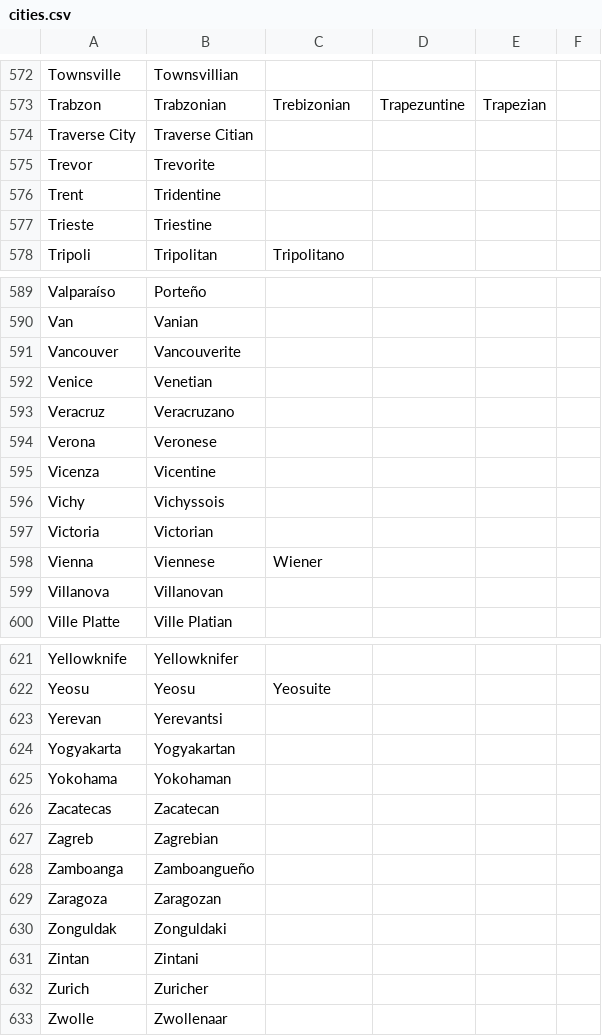
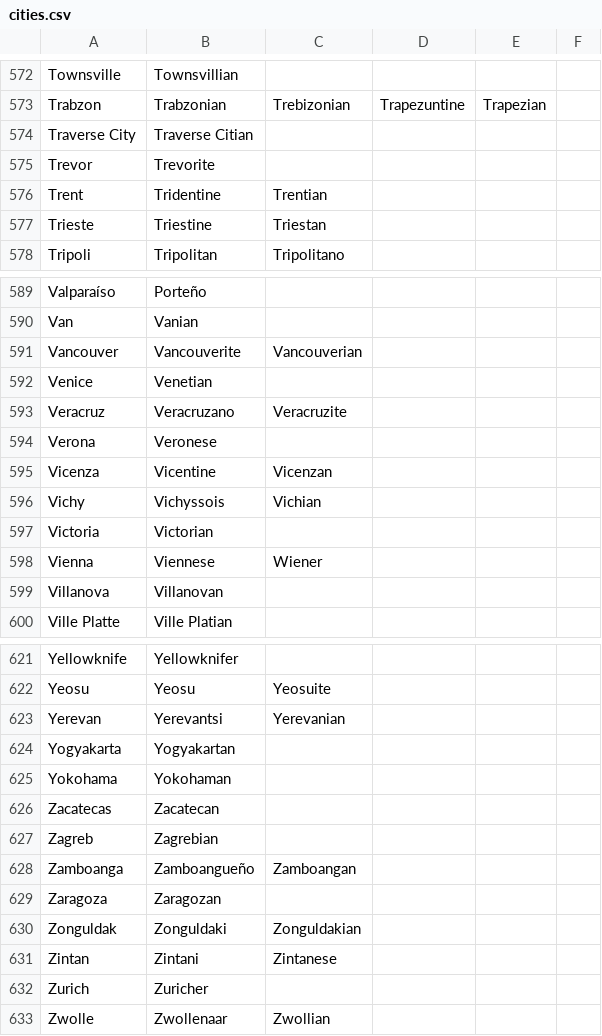
Before and after one commit to ParadoxGameConverters/PGCG.commonItems, a CSV file: commonItems.UnitTests/TestFiles/adjectives/cities.csv, drawn as a sheet; only a part is shown, gaps mark what is left out; the diff covers the shown part only.

Commit message:
Add more adjective rules

```diff
--- a/commonItems.UnitTests/TestFiles/adjectives/cities.csv
+++ b/commonItems.UnitTests/TestFiles/adjectives/cities.csv
@@ -575,4 +575,4 @@ Traverse City,Traverse Citian,,,,
 Trevor,Trevorite,,,,
-Trent,Tridentine,,,,
-Trieste,Triestine,,,,
+Trent,Tridentine,Trentian,,,
+Trieste,Triestine,Triestan,,,
 Tripoli,Tripolitan,Tripolitano,,,
@@ -590,8 +590,8 @@ Valparaíso,Porteño,,,,
 Van,Vanian,,,,
-Vancouver,Vancouverite,,,,
+Vancouver,Vancouverite,Vancouverian,,,
 Venice,Venetian,,,,
-Veracruz,Veracruzano,,,,
+Veracruz,Veracruzano,Veracruzite,,,
 Verona,Veronese,,,,
-Vicenza,Vicentine,,,,
-Vichy,Vichyssois,,,,
+Vicenza,Vicentine,Vicenzan,,,
+Vichy,Vichyssois,Vichian,,,
 Victoria,Victorian,,,,
@@ -622,3 +622,3 @@ Yellowknife,Yellowknifer,,,,
 Yeosu,Yeosu,Yeosuite,,,
-Yerevan,Yerevantsi,,,,
+Yerevan,Yerevantsi,Yerevanian,,,
 Yogyakarta,Yogyakartan,,,,
@@ -627,7 +627,7 @@ Zacatecas,Zacatecan,,,,
 Zagreb,Zagrebian,,,,
-Zamboanga,Zamboangueño,,,,
+Zamboanga,Zamboangueño,Zamboangan,,,
 Zaragoza,Zaragozan,,,,
-Zonguldak,Zonguldaki,,,,
-Zintan,Zintani,,,,
+Zonguldak,Zonguldaki,Zonguldakian,,,
+Zintan,Zintani,Zintanese,,,
 Zurich,Zuricher,,,,
-Zwolle,Zwollenaar,,,,
+Zwolle,Zwollenaar,Zwollian,,,
```
Also changed, not shown: 6 edited cells elsewhere in this file, 2 other files.
